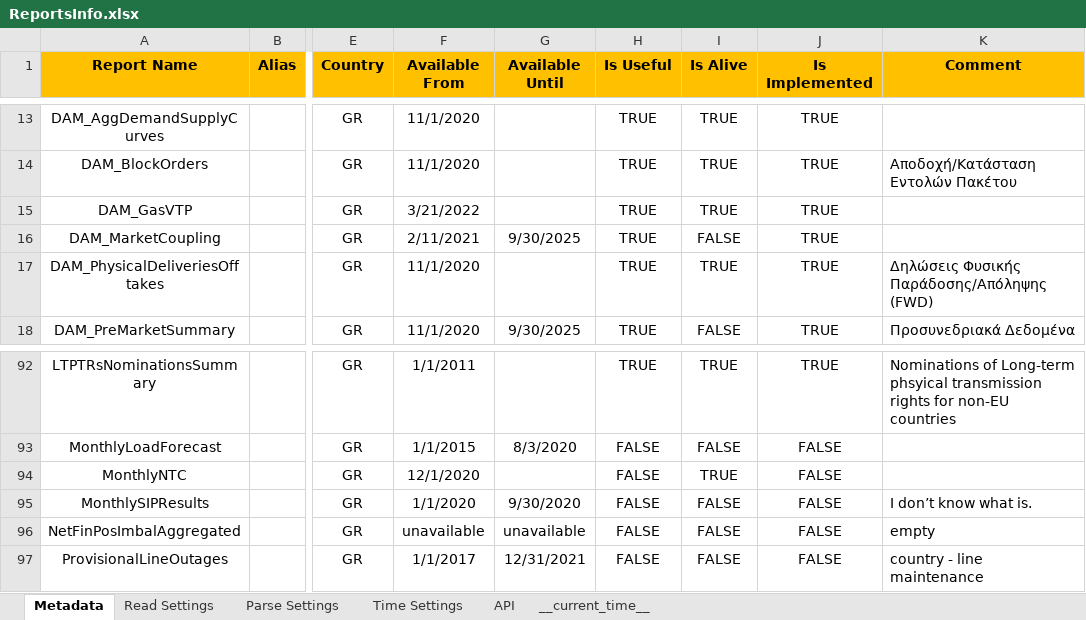
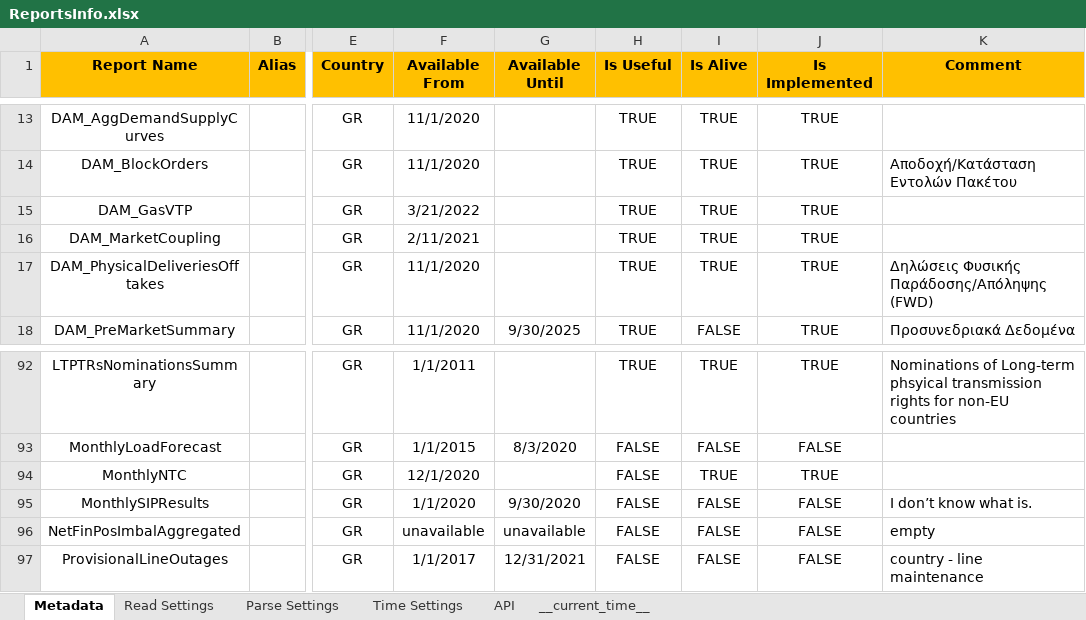
Before and after one commit to ThanosGkou/exso, an Excel workbook: exso/Files/ReportsInfo.xlsx, sheet Metadata, drawn as a sheet; only a part is shown, gaps mark what is left out; values as stored, in another font and other column widths than the file's, no borders; conditional formats not drawn; the diff names each change by its address in the sheet, - before the commit and + after, or states it on an @@ line.

```diff
--- a/exso/Files/ReportsInfo.xlsx (sheet Metadata)
+++ b/exso/Files/ReportsInfo.xlsx (sheet Metadata)
-G16 (Available Until): 9/30/2025
+G16 (Available Until): (empty)
-I16 (Is Alive): FALSE
+I16 (Is Alive): TRUE
-J94 (Is Implemented): FALSE
+J94 (Is Implemented): TRUE
```
Also changed, not shown: sheet Read Settings, sheet __current_time__, 7 other files.
